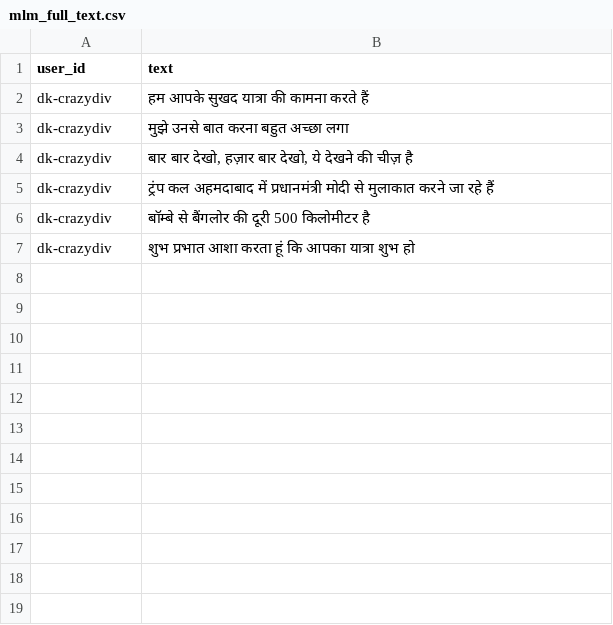
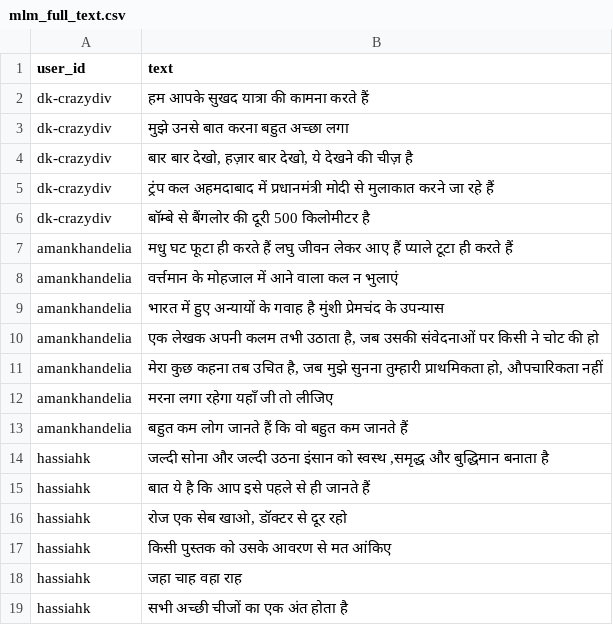
Before and after one commit to amankhandelia/roberta_hindi, a CSV file: benchmarks/mlm_custom/mlm_full_text.csv, drawn as a sheet; removed rows and columns are numbered as before the commit, all else as after; the diff names each change by its address in the sheet, - before the commit and + after, or states it on an @@ line.

Commit message:
Added custom benchmark data

```diff
--- a/benchmarks/mlm_custom/mlm_full_text.csv
+++ b/benchmarks/mlm_custom/mlm_full_text.csv
-row 7: dk-crazydiv | शुभ प्रभात आशा करता हूं कि आपका यात्रा शुभ हो
+row 7: amankhandelia | मधु घट फूटा ही करते हैं लघु जीवन लेकर आए हैं प्याले टूटा ही करते हैं
+row 8: amankhandelia | वर्त्तमान के मोहजाल में आने वाला कल न भुलाएं
+row 9: amankhandelia | भारत में हुए अन्यायों के गवाह है मुंशी प्रेमचंद के उपन्यास
+row 10: amankhandelia | एक लेखक अपनी कलम तभी उठाता है, जब उसकी संवेदनाओं पर किसी ने चोट की हो
+row 11: amankhandelia | मेरा कुछ कहना तब उचित है, जब मुझे सुनना तुम्हारी प्राथमिकता हो, औपचारिकता नहीं
+row 12: amankhandelia | मरना लगा रहेगा यहाँ जी तो लीजिए
+row 13: amankhandelia | बहुत कम लोग जानते हैं कि वो बहुत कम जानते हैं
+row 14: hassiahk | जल्दी सोना और जल्दी उठना इंसान को स्वस्थ ,समृद्ध और बुद्धिमान बनाता है
+row 15: hassiahk | बात ये है कि आप इसे पहले से ही जानते हैं
+row 16: hassiahk | रोज एक सेब खाओ, डॉक्टर से दूर रहो
+row 17: hassiahk | किसी पुस्तक को उसके आवरण से मत आंकिए
+row 18: hassiahk | जहा चाह वहा राह
+row 19: hassiahk | सभी अच्छी चीजों का एक अंत होता है
```
Also changed, not shown: benchmarks/mlm_custom/mlm_targeted_text.csv, 2 other files.
